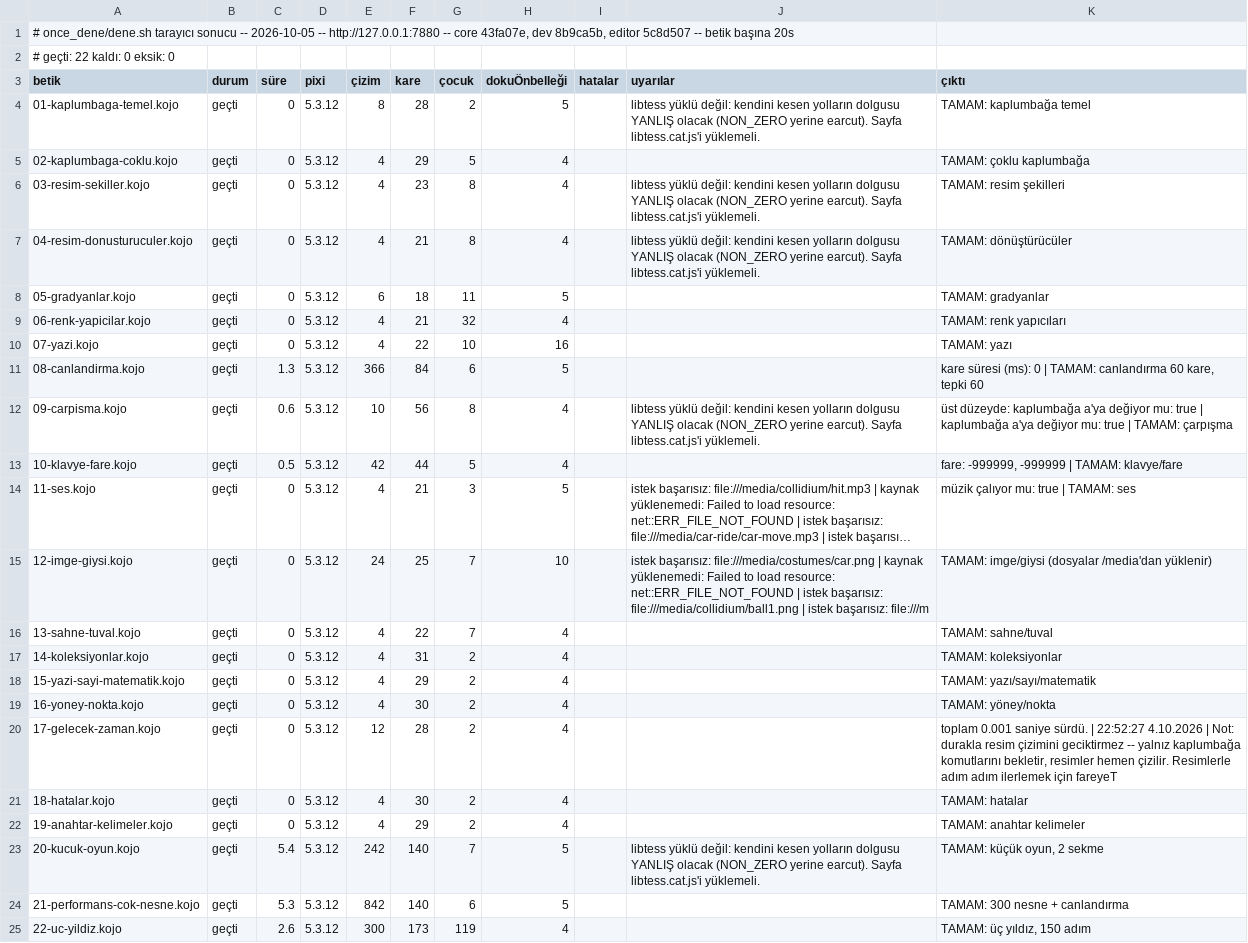
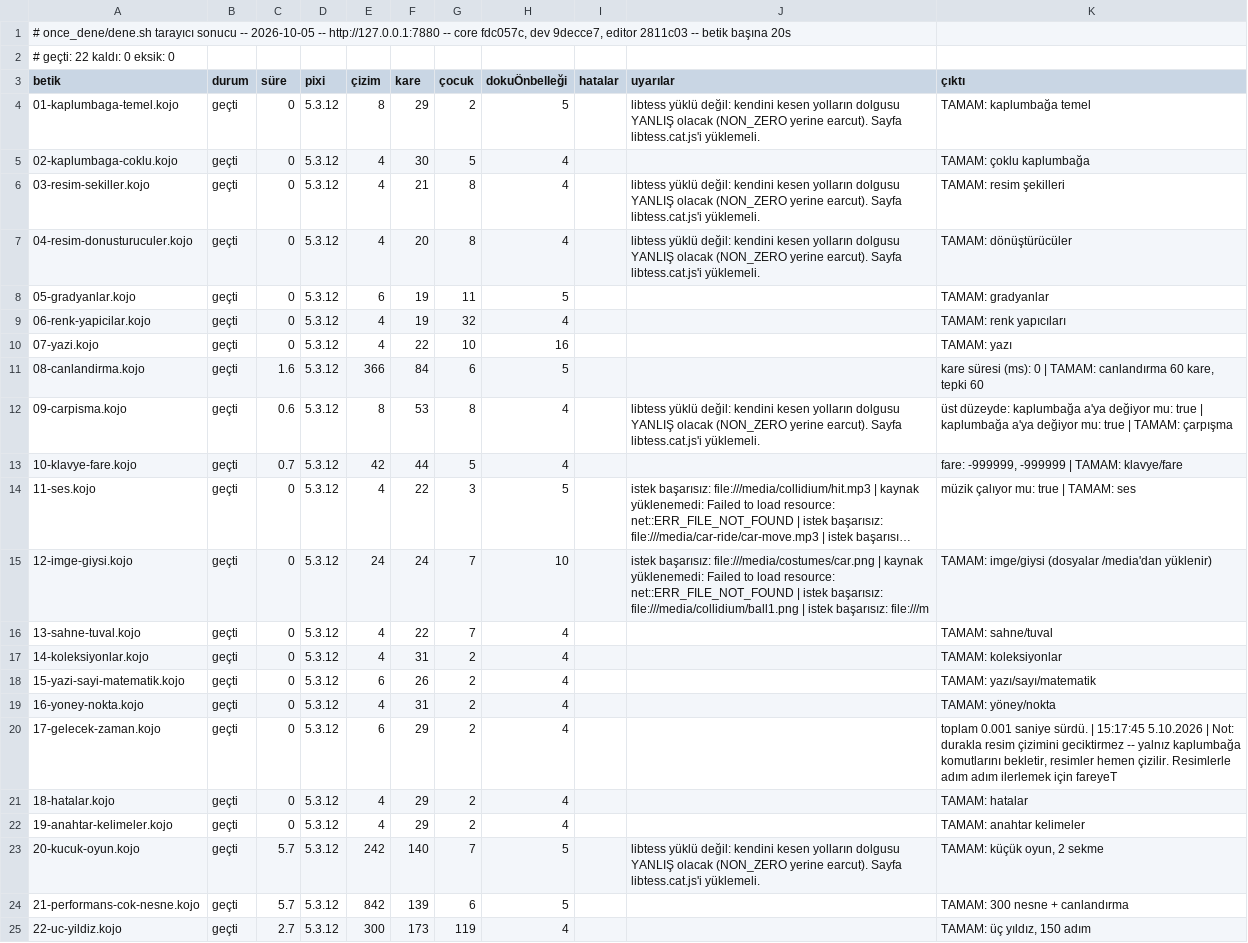
Before and after one commit to bulent2k2/koco-deploy, a TSV file: once_dene/sonuclar/calisma.tsv, drawn as a sheet; long unchanged cells end in …; the diff names each change by its address in the sheet, - before the commit and + after, or states it on an @@ line.

Commit message:
once_dene: v86 kapı kaydı (22/22 + 22/22 + editör 21/21)
Koşum yerel konteynere karşı (yayımlanan imajın aynısı, -m 4096m --cpus 2,
PUBLIC_URL=http://127.0.0.1:7880): core fdc057c, dev 9decce7, editor 2811c03.

Bu turda taşınanlar: İngilizce yüzey round ve shuffle (kojojs-dev#183 Aşama 3
dilim 5); çevirmen kojo@f50c8fd (göster/durdur/Dizim.boş kuralları); dev
örnek 11 canlandırmayıDurdur() yerine durdur(); sozluk/ornekler.json tazelendi;
editörde üst şerit telefonda sığıyor, logoda yalnız kırmızı daire ana sayfa
bağlantısı.

Canlıda (v86) kapı da 22/22 + 22/22 + editör 21/21 geçti. Üst şerit
tarayıcıda ölçüldü (kapı görmez): 360 px'te yatay taşma 10 -> 2 px, ekran dışı
öğe 4 -> 3, 390 px'te taşma 0 px; masaüstü değişmedi. Telefonda yalnız kırmızı
daire ana sayfaya gidiyor (dairenin dışındaki logo yazısı gitmiyor). Taşma
TAM giderilmedi: 360 px'te 2 px ve 3 öğe hâlâ ekran dışına taşıyor.

```diff
--- a/once_dene/sonuclar/calisma.tsv
+++ b/once_dene/sonuclar/calisma.tsv
-A1 (betik): …-- core 43fa07e, dev 8b9ca5b, editor 5c8d507 -- betik…
+A1 (betik): …-- core fdc057c, dev 9decce7, editor 2811c03 -- betik…
-F4 (kare): 28
+F4 (kare): 29
-F5 (kare): 29
+F5 (kare): 30
-F6 (kare): 23
+F6 (kare): 21
-F7 (kare): 21
+F7 (kare): 20
-F8 (kare): 18
+F8 (kare): 19
-F9 (kare): 21
+F9 (kare): 19
-C11 (süre): 1.3
+C11 (süre): 1.6
-E12 (çizim): 10
+E12 (çizim): 8
-F12 (kare): 56
+F12 (kare): 53
-C13 (süre): 0.5
+C13 (süre): 0.7
-F14 (kare): 21
+F14 (kare): 22
-F15 (kare): 25
+F15 (kare): 24
-E18 (çizim): 4
+E18 (çizim): 6
-F18 (kare): 29
+F18 (kare): 26
-F19 (kare): 30
+F19 (kare): 31
-E20 (çizim): 12
+E20 (çizim): 6
-F20 (kare): 28
+F20 (kare): 29
-K20 (çıktı): …sürdü. | 22:52:27 4.10.2026 | Not:…
+K20 (çıktı): …sürdü. | 15:17:45 5.10.2026 | Not:…
-F21 (kare): 30
+F21 (kare): 29
-C23 (süre): 5.4
+C23 (süre): 5.7
-C24 (süre): 5.3
+C24 (süre): 5.7
-F24 (kare): 140
+F24 (kare): 139
-C25 (süre): 2.6
+C25 (süre): 2.7
```
Also changed, not shown: once_dene/sonuclar/derleme.tsv, once_dene/sonuclar/editor.tsv.
